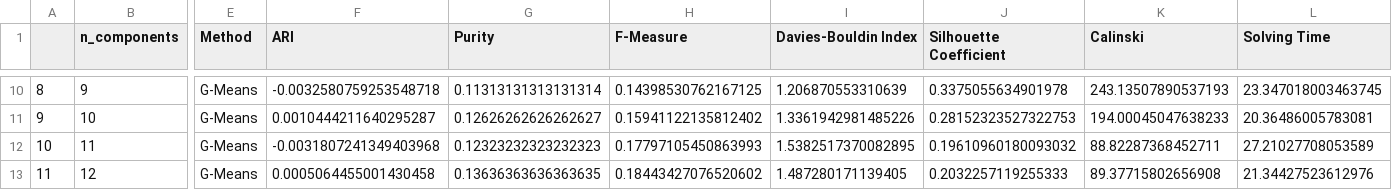
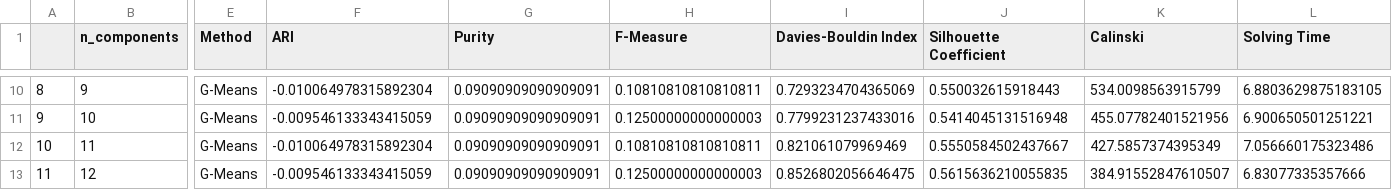
Before and after one commit to XavierQuerol/Dimensionality-Reduction-and-Visualization, a CSV file: output/PCA_vowel_means.csv, drawn as a sheet; only a part is shown, gaps mark what is left out; the diff covers the shown part only; the diff names each change by its address in the sheet, - before the commit and + after, or states it on an @@ line.

```diff
--- a/output/PCA_vowel_means.csv
+++ b/output/PCA_vowel_means.csv
-F10 (ARI): -0.0032580759253548718
+F10 (ARI): -0.010064978315892304
-G10 (Purity): 0.11313131313131314
+G10 (Purity): 0.09090909090909091
-H10 (F-Measure): 0.14398530762167125
+H10 (F-Measure): 0.10810810810810811
-I10 (Davies-Bouldin Index): 1.206870553310639
+I10 (Davies-Bouldin Index): 0.7293234704365069
-J10 (Silhouette Coefficient): 0.3375055634901978
+J10 (Silhouette Coefficient): 0.550032615918443
-K10 (Calinski): 243.13507890537193
+K10 (Calinski): 534.0098563915799
-L10 (Solving Time): 23.347018003463745
+L10 (Solving Time): 6.8803629875183105
-F11 (ARI): 0.0010444211640295287
+F11 (ARI): -0.009546133343415059
-G11 (Purity): 0.12626262626262627
+G11 (Purity): 0.09090909090909091
-H11 (F-Measure): 0.15941122135812402
+H11 (F-Measure): 0.12500000000000003
-I11 (Davies-Bouldin Index): 1.3361942981485226
+I11 (Davies-Bouldin Index): 0.7799231237433016
-J11 (Silhouette Coefficient): 0.28152323527322753
+J11 (Silhouette Coefficient): 0.5414045131516948
-K11 (Calinski): 194.00045047638233
+K11 (Calinski): 455.07782401521956
-L11 (Solving Time): 20.36486005783081
+L11 (Solving Time): 6.900650501251221
-F12 (ARI): -0.0031807241349403968
+F12 (ARI): -0.010064978315892304
-G12 (Purity): 0.12323232323232323
+G12 (Purity): 0.09090909090909091
-H12 (F-Measure): 0.17797105450863993
+H12 (F-Measure): 0.10810810810810811
-I12 (Davies-Bouldin Index): 1.5382517370082895
+I12 (Davies-Bouldin Index): 0.821061079969469
-J12 (Silhouette Coefficient): 0.19610960180093032
+J12 (Silhouette Coefficient): 0.5550584502437667
-K12 (Calinski): 88.82287368452711
+K12 (Calinski): 427.5857374395349
-L12 (Solving Time): 27.21027708053589
+L12 (Solving Time): 7.056660175323486
-F13 (ARI): 0.0005064455001430458
+F13 (ARI): -0.009546133343415059
-G13 (Purity): 0.13636363636363635
+G13 (Purity): 0.09090909090909091
-H13 (F-Measure): 0.18443427076520602
+H13 (F-Measure): 0.12500000000000003
-I13 (Davies-Bouldin Index): 1.487280171139405
+I13 (Davies-Bouldin Index): 0.8526802056646475
-J13 (Silhouette Coefficient): 0.2032257119255333
+J13 (Silhouette Coefficient): 0.5615636210055835
-K13 (Calinski): 89.37715802656908
+K13 (Calinski): 384.91552847610507
-L13 (Solving Time): 21.34427523612976
+L13 (Solving Time): 6.83077335357666
```
Also changed, not shown: 154 edited cells elsewhere in this file, output/KERNEL_sick_means.csv, output/KERNEL_sick_optics.csv, 6 other files.
